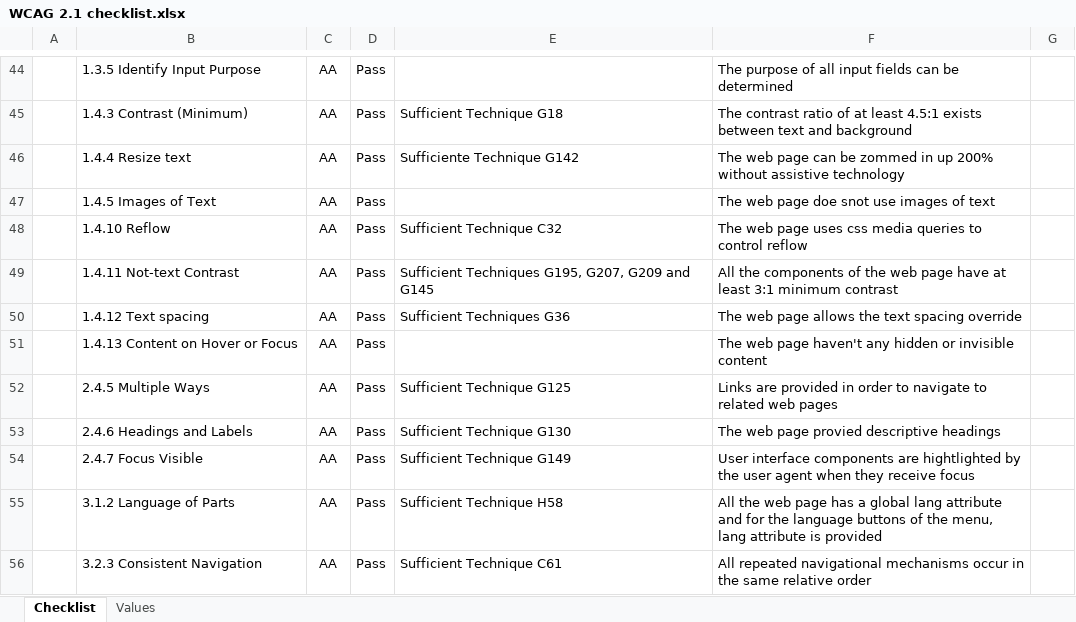
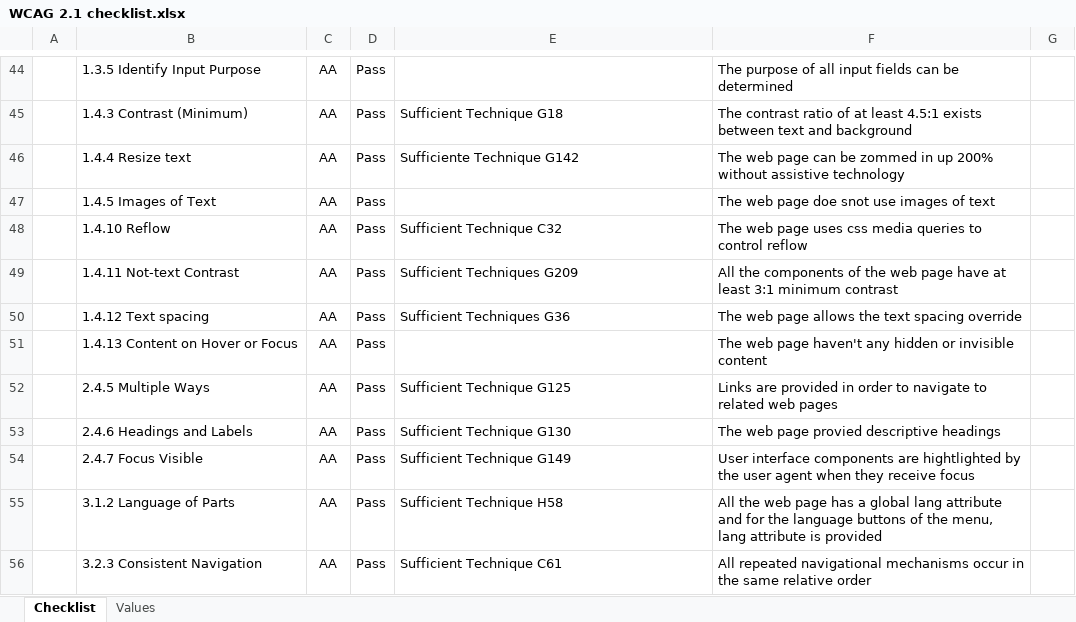
Before and after one commit to daviferna/VeggieWeb, an Excel workbook: WCAG 2.1 checklist.xlsx, sheet Checklist, drawn as a sheet; only a part is shown, gaps mark what is left out; values as stored, in another font and other column widths than the file's, no borders; conditional formats not drawn; the diff names each change by its address in the sheet, - before the commit and + after, or states it on an @@ line.

```diff
--- a/WCAG 2.1 checklist.xlsx (sheet Checklist)
+++ b/WCAG 2.1 checklist.xlsx (sheet Checklist)
-E49: Sufficient Techniques G195, G207, G209 and G145
+E49: Sufficient Techniques G209
```
Also changed, not shown: 2 other files.
